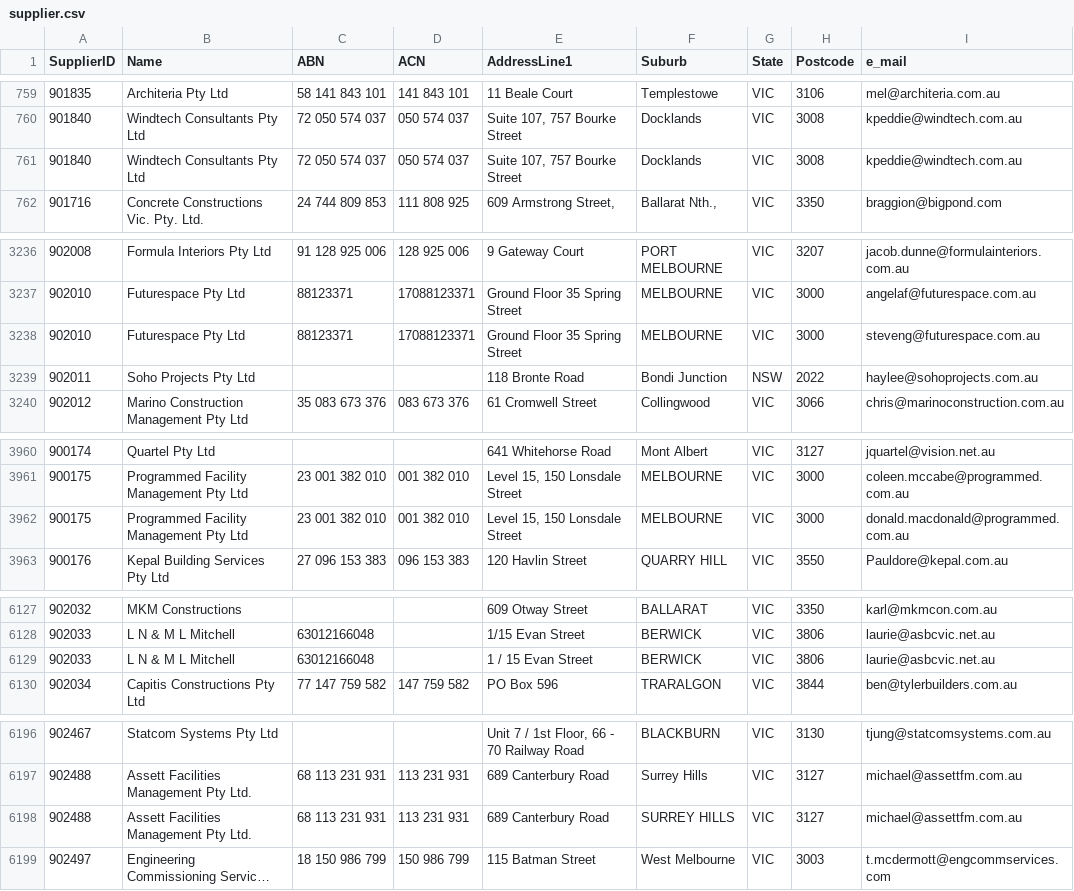
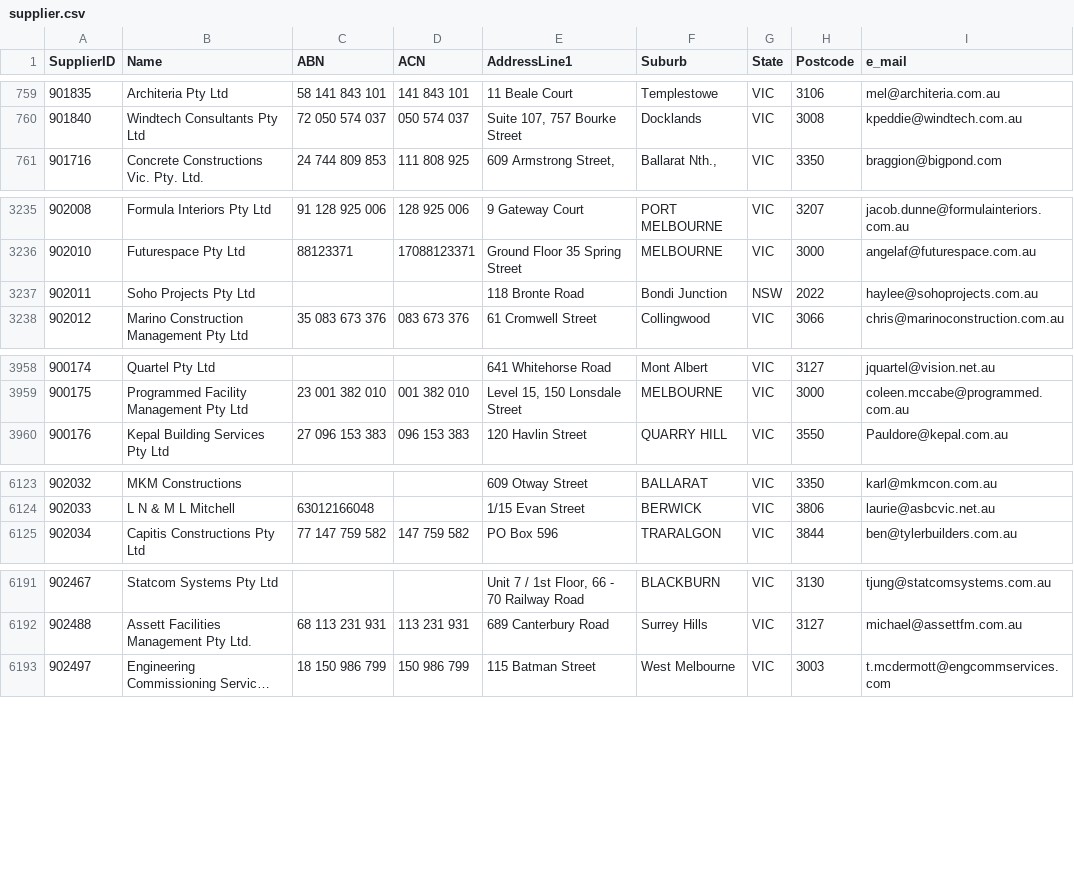
Before and after one commit to CodeforAustralia/dtf-genesis, a CSV file: db/data/supplier.csv, drawn as a sheet; only a part is shown, gaps mark what is left out; long unchanged cells end in …; the diff covers the shown part only; the diff names each change by its address in the sheet, - before the commit and + after, or states it on an @@ line.

Commit message:
Cleaup supplier data

```diff
--- a/db/data/supplier.csv
+++ b/db/data/supplier.csv
-row 761: 901840 | Windtech Consultants Pty Ltd | 72 050 574 037 | 050 574 037 | Suite 107, 757 Bourke Street | Docklands | VIC | 3008 | kpeddie@windtech.com.au
-row 3238: 902010 | Futurespace Pty Ltd | 88123371 | 17088123371 | Ground Floor 35 Spring Street | MELBOURNE | VIC | 3000 | steveng@futurespace.com.au
-row 3962: 900175 | Programmed Facility Management Pty Ltd | 23 001 382 010 | 001 382 010 | Level 15, 150 Lonsdale Street | MELBOURNE | VIC | 3000 | donald.macdonald@programmed.com.au
-row 6129: 902033 | L N & M L Mitchell | 63012166048 |  | 1 / 15 Evan Street | BERWICK | VIC | 3806 | laurie@asbcvic.net.au
-row 6198: 902488 | Assett Facilities Management Pty Ltd. | 68 113 231 931 | 113 231 931 | 689 Canterbury Road | SURREY HILLS | VIC | 3127 | michael@assettfm.com.au
```
Also changed, not shown: 1 removed row elsewhere in this file.
